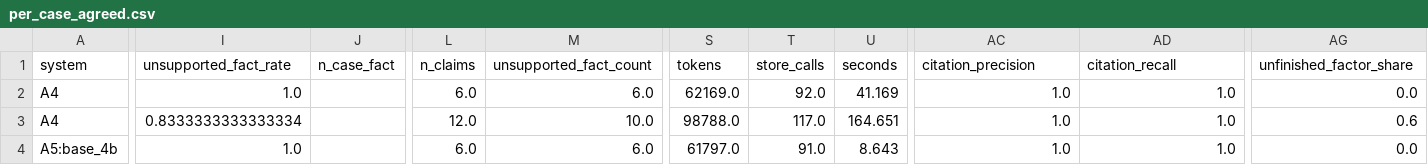
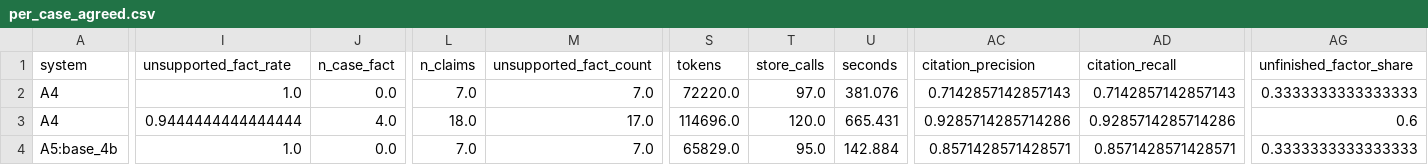
Before and after one commit to vishakkashyapk30/lma-group-project, a CSV file: docs/results/shravani/gemini_31/per_case_agreed.csv, drawn as a sheet; only a part is shown, gaps mark what is left out; the diff covers the shown part only; the diff names each change by its address in the sheet, - before the commit and + after, or states it on an @@ line.

Commit message:
Rerun the six Gemini 3.1 arms on 15 Nov and rescore with M6a
A4, A5:base_4b, S11b, S11c, S12b and S15b (t1dev-000, t1dev-001) were rerun on gemini-3.1-flash-lite and scored with the current scorer (agreed gold). New samples of a non-deterministic model: M6 differs from the historical values. The old rows are kept in historical_pre_m6a_rows.csv (not collected by the M6a test). Regenerated tables, results.tex block B paragraph, status row, pre-registration D14, handoff notes. test_registries lists the sparring_reserve_tokens switch (RECONCILED).

```diff
--- a/docs/results/shravani/gemini_31/per_case_agreed.csv
+++ b/docs/results/shravani/gemini_31/per_case_agreed.csv
-J2 (n_case_fact): (empty)
+J2 (n_case_fact): 0.0
-L2 (n_claims): 6.0
+L2 (n_claims): 7.0
-M2 (unsupported_fact_count): 6.0
+M2 (unsupported_fact_count): 7.0
-S2 (tokens): 62169.0
+S2 (tokens): 72220.0
-T2 (store_calls): 92.0
+T2 (store_calls): 97.0
-U2 (seconds): 41.169
+U2 (seconds): 381.076
-AC2 (citation_precision): 1.0
+AC2 (citation_precision): 0.7142857142857143
-AD2 (citation_recall): 1.0
+AD2 (citation_recall): 0.7142857142857143
-AG2 (unfinished_factor_share): 0.0
+AG2 (unfinished_factor_share): 0.3333333333333333
-I3 (unsupported_fact_rate): 0.8333333333333334
+I3 (unsupported_fact_rate): 0.9444444444444444
-J3 (n_case_fact): (empty)
+J3 (n_case_fact): 4.0
-L3 (n_claims): 12.0
+L3 (n_claims): 18.0
-M3 (unsupported_fact_count): 10.0
+M3 (unsupported_fact_count): 17.0
-S3 (tokens): 98788.0
+S3 (tokens): 114696.0
-T3 (store_calls): 117.0
+T3 (store_calls): 120.0
-U3 (seconds): 164.651
+U3 (seconds): 665.431
-AC3 (citation_precision): 1.0
+AC3 (citation_precision): 0.9285714285714286
-AD3 (citation_recall): 1.0
+AD3 (citation_recall): 0.9285714285714286
-J4 (n_case_fact): (empty)
+J4 (n_case_fact): 0.0
-L4 (n_claims): 6.0
+L4 (n_claims): 7.0
-M4 (unsupported_fact_count): 6.0
+M4 (unsupported_fact_count): 7.0
-S4 (tokens): 61797.0
+S4 (tokens): 65829.0
-T4 (store_calls): 91.0
+T4 (store_calls): 95.0
-U4 (seconds): 8.643
+U4 (seconds): 142.884
-AC4 (citation_precision): 1.0
+AC4 (citation_precision): 0.8571428571428571
-AD4 (citation_recall): 1.0
+AD4 (citation_recall): 0.8571428571428571
-AG4 (unfinished_factor_share): 0.0
+AG4 (unfinished_factor_share): 0.3333333333333333
```
Also changed, not shown: 113 edited cells elsewhere in this file, 14 other files.
